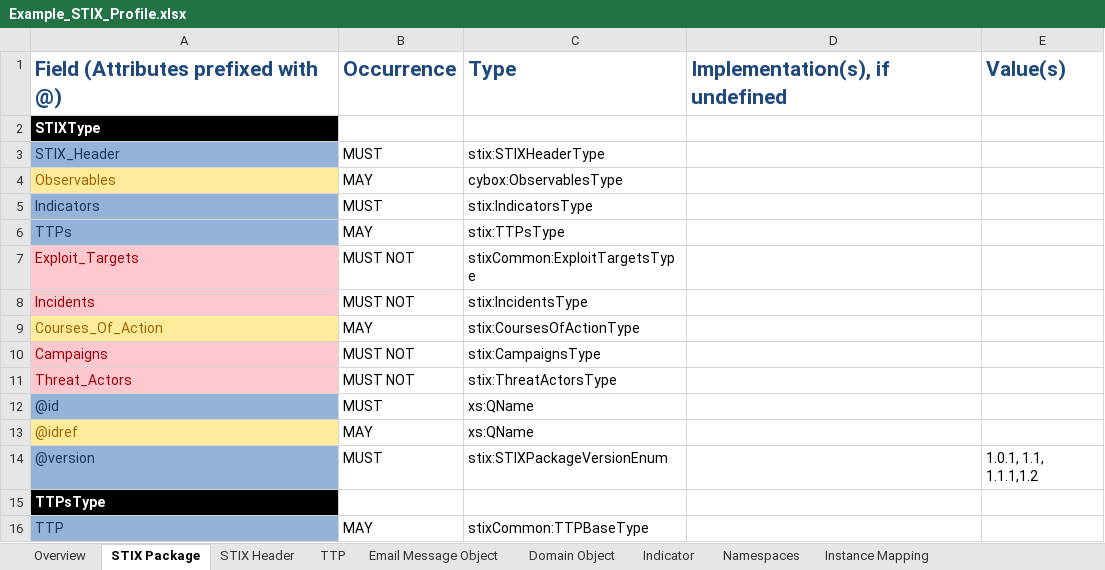
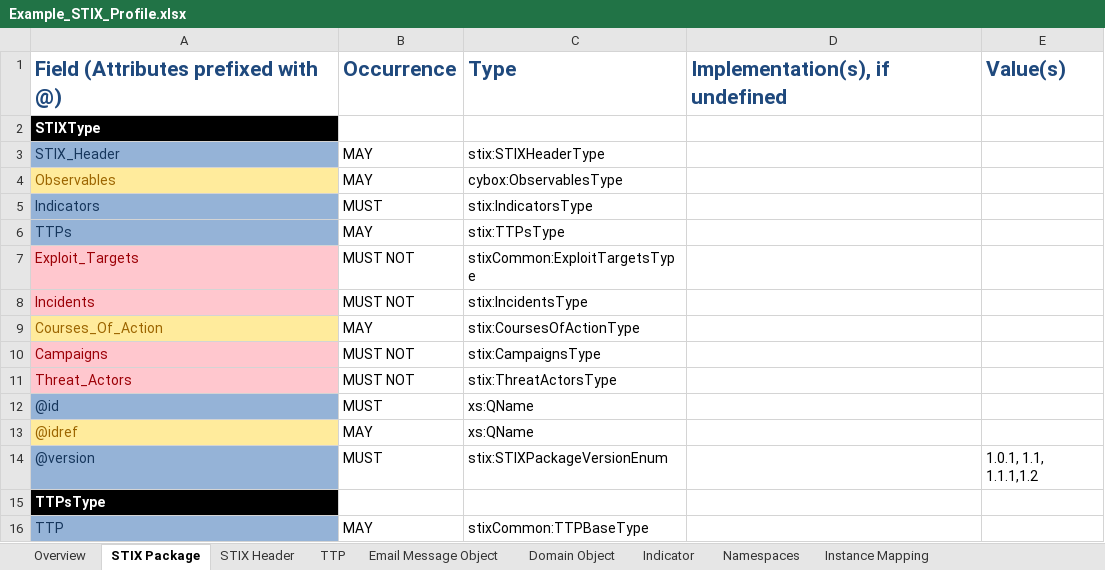
Before and after one commit to STIXProject/stix-validator, an Excel workbook: examples/stix/Example_STIX_Profile.xlsx, sheet STIX Package, drawn as a sheet; values as stored, in another font and other column widths than the file's, no borders; the diff names each change by its address in the sheet, - before the commit and + after, or states it on an @@ line.

Commit message:
Modified example profile to disallow now deprecated STIX_Header fields.

```diff
--- a/examples/stix/Example_STIX_Profile.xlsx (sheet STIX Package)
+++ b/examples/stix/Example_STIX_Profile.xlsx (sheet STIX Package)
-B3: MUST
+B3: MAY
```
Also changed, not shown: sheet STIX Header.
